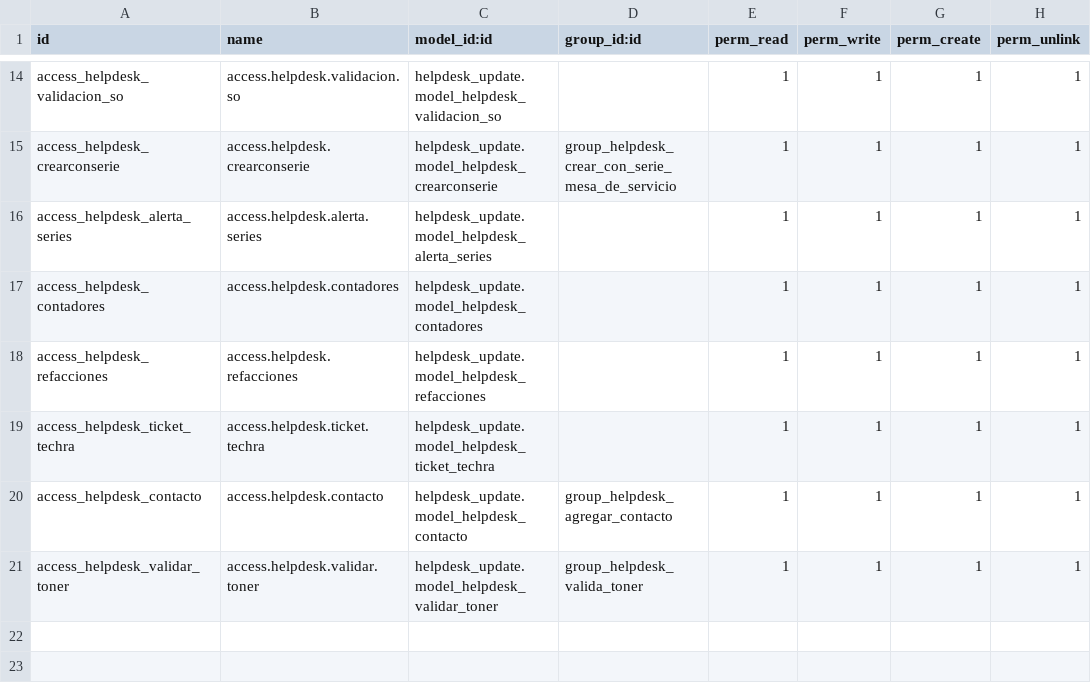
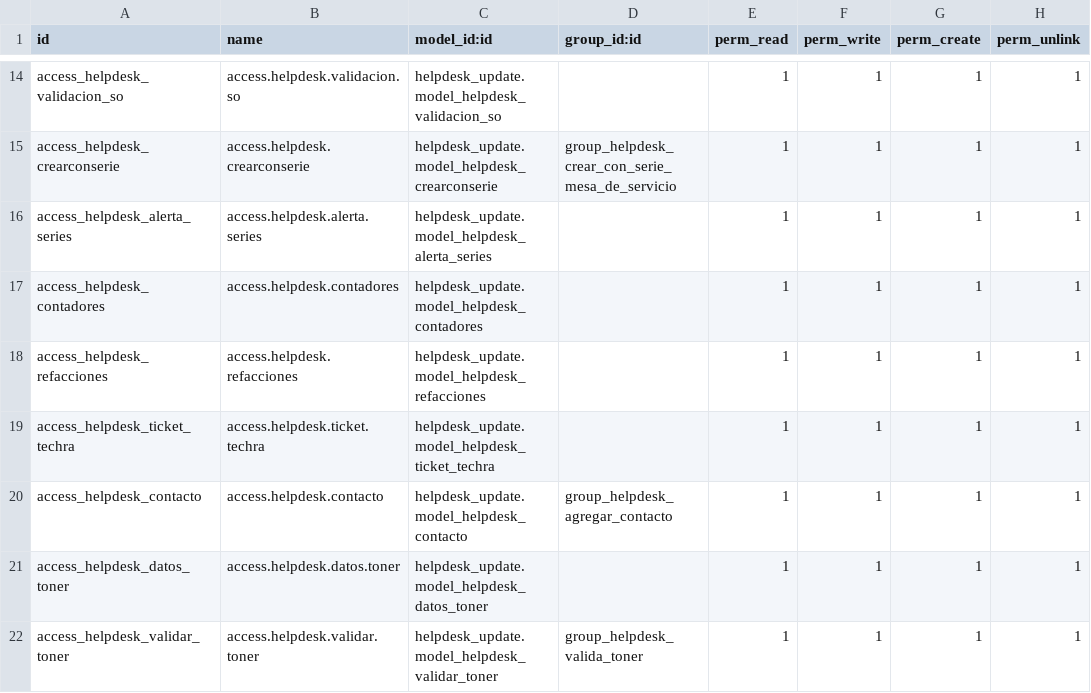
Before and after one commit to VJavierAR/demo, a CSV file: helpdesk_update/security/ir.model.access.csv, drawn as a sheet; only a part is shown, gaps mark what is left out; the diff names each change by its address in the sheet, - before the commit and + after, or states it on an @@ line.

Commit message:
Update ir.model.access.csv

```diff
--- a/helpdesk_update/security/ir.model.access.csv
+++ b/helpdesk_update/security/ir.model.access.csv
+row 21: access_helpdesk_datos_toner | access.helpdesk.datos.toner | helpdesk_update.model_helpdesk_datos_toner |  | 1 | 1 | 1 | 1
```
